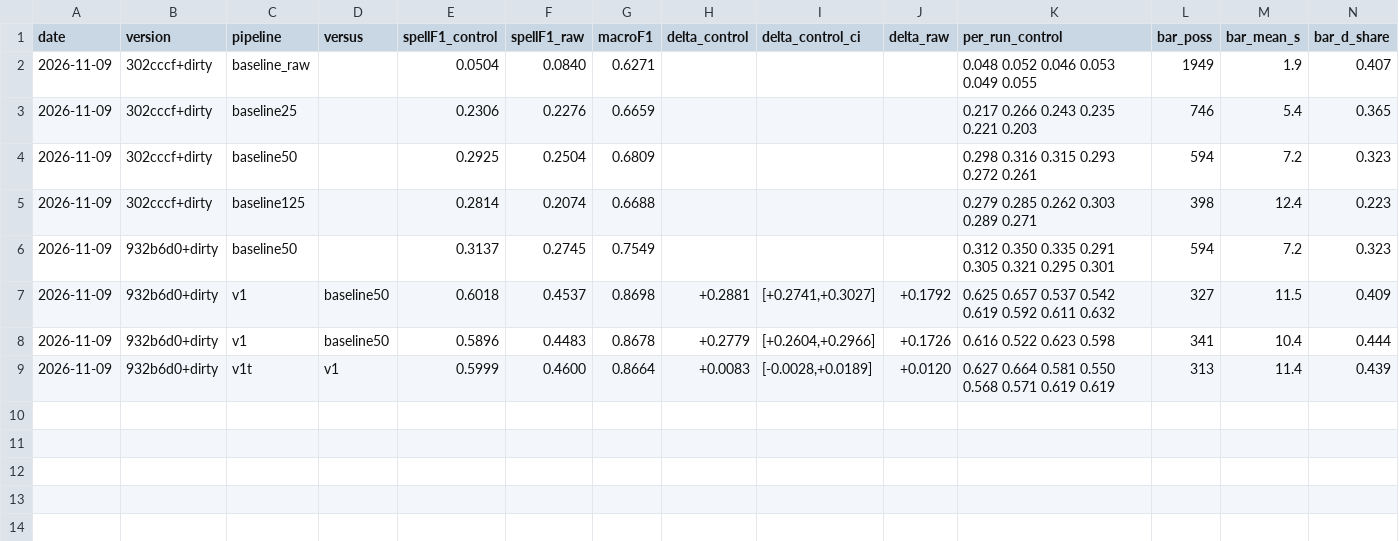
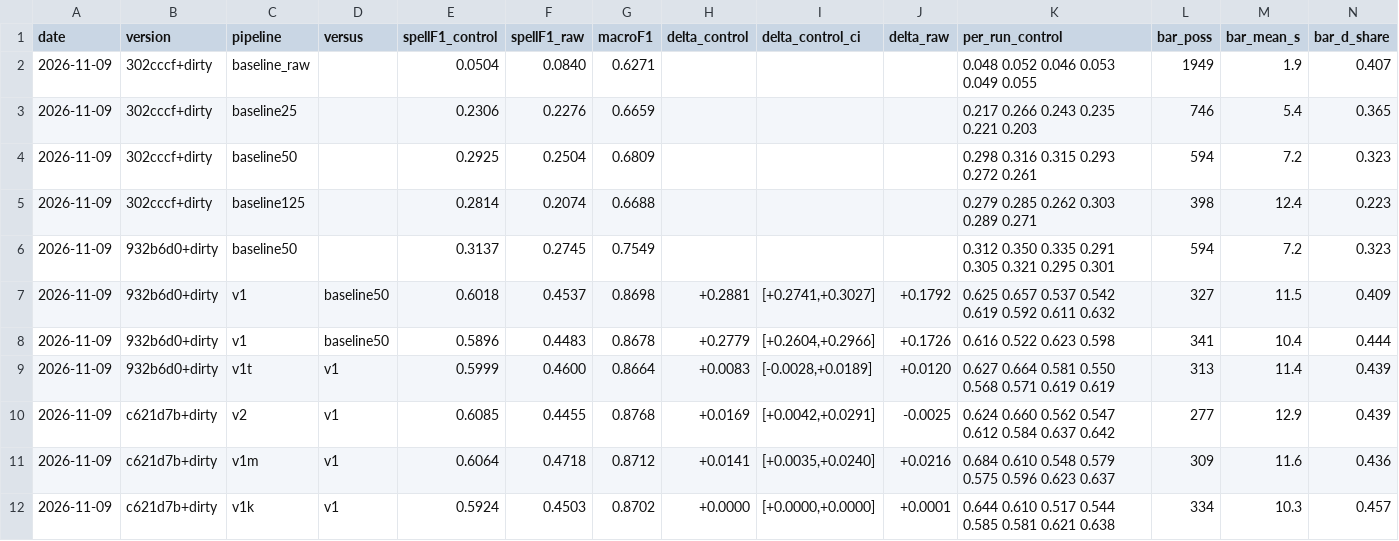
Before and after one commit to aaryaray1/more-than-a-hack-2027, a CSV file: planning/experiments.csv, drawn as a sheet; only a part is shown; rows hold the shown columns only; the diff names each change by its address in the sheet, - before the commit and + after, or states it on an @@ line.

```diff
--- a/planning/experiments.csv
+++ b/planning/experiments.csv
+row 10: 2026-11-09 | c621d7b+dirty | v2 | v1 | 0.6085 | 0.4455 | 0.8768 | +0.0169 | [+0.0042,+0.0291] | -0.0025 | 0.624 0.660 0.562 0.547 0.612 0.584 0.637 0.642 | 277 | 12.9 | 0.439
+row 11: 2026-11-09 | c621d7b+dirty | v1m | v1 | 0.6064 | 0.4718 | 0.8712 | +0.0141 | [+0.0035,+0.0240] | +0.0216 | 0.684 0.610 0.548 0.579 0.575 0.596 0.623 0.637 | 309 | 11.6 | 0.436
+row 12: 2026-11-09 | c621d7b+dirty | v1k | v1 | 0.5924 | 0.4503 | 0.8702 | +0.0000 | [+0.0000,+0.0000] | +0.0001 | 0.644 0.610 0.517 0.544 0.585 0.581 0.621 0.638 | 334 | 10.3 | 0.457
```
Also changed, not shown: 12 other files.
